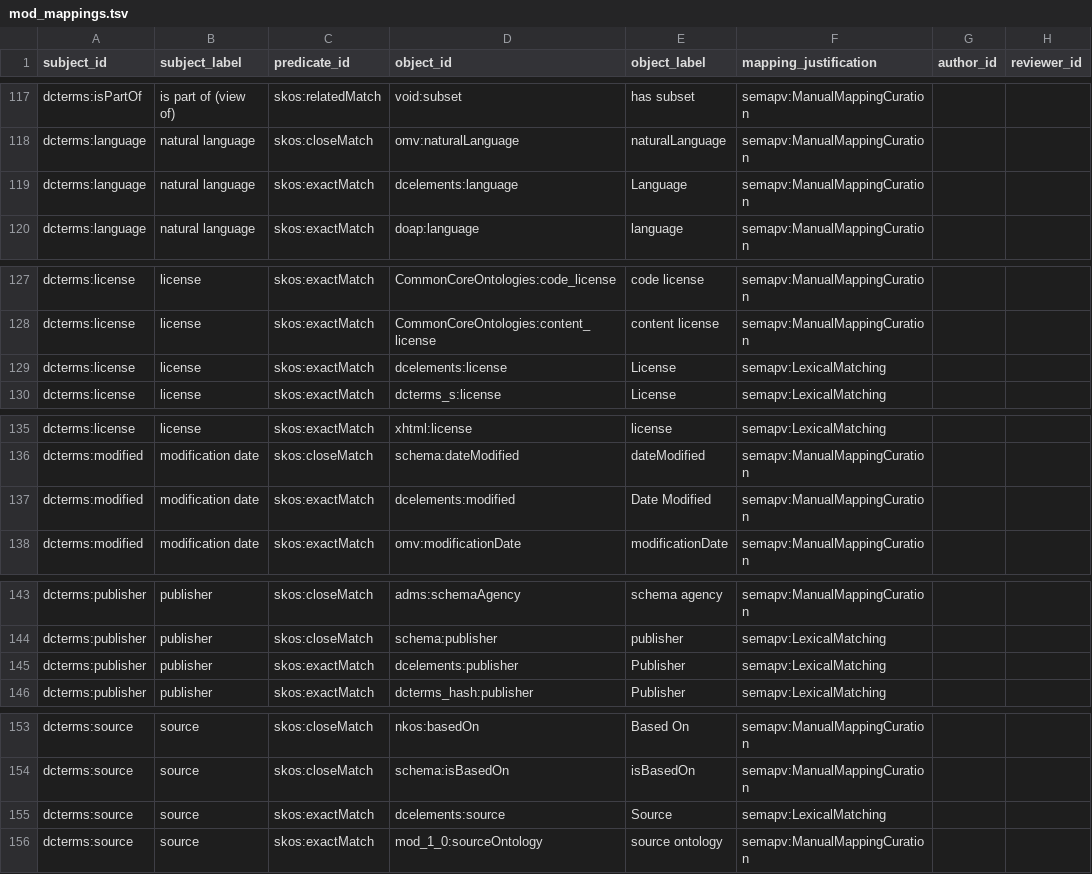
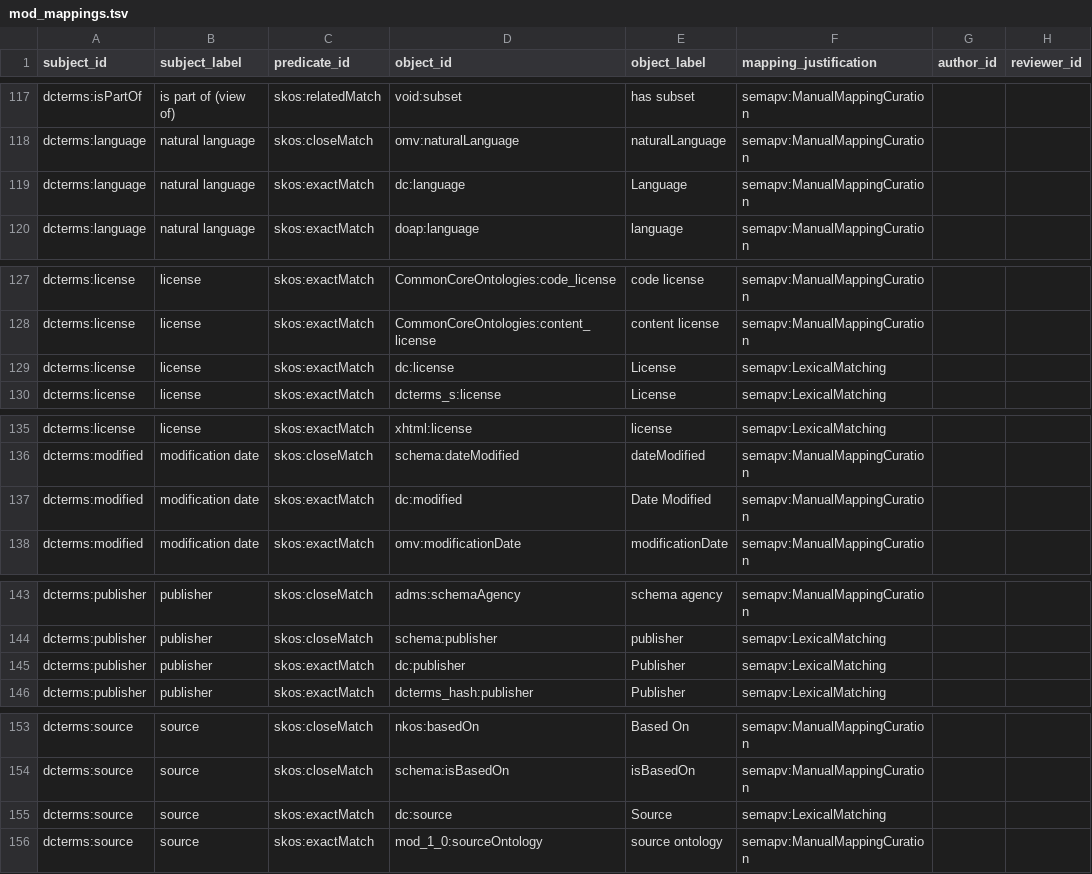
Before and after one commit to FAIR-IMPACT/MOD-mappings, a TSV file: sources/mod_mappings.tsv, drawn as a sheet; only a part is shown, gaps mark what is left out; the diff covers the shown part only; the diff names each change by its address in the sheet, - before the commit and + after, or states it on an @@ line.

```diff
--- a/sources/mod_mappings.tsv
+++ b/sources/mod_mappings.tsv
-D119 (object_id): dcelements:language
+D119 (object_id): dc:language
-D129 (object_id): dcelements:license
+D129 (object_id): dc:license
-D137 (object_id): dcelements:modified
+D137 (object_id): dc:modified
-D145 (object_id): dcelements:publisher
+D145 (object_id): dc:publisher
-D155 (object_id): dcelements:source
+D155 (object_id): dc:source
```
Also changed, not shown: 15 edited cells elsewhere in this file, 2 other files.
